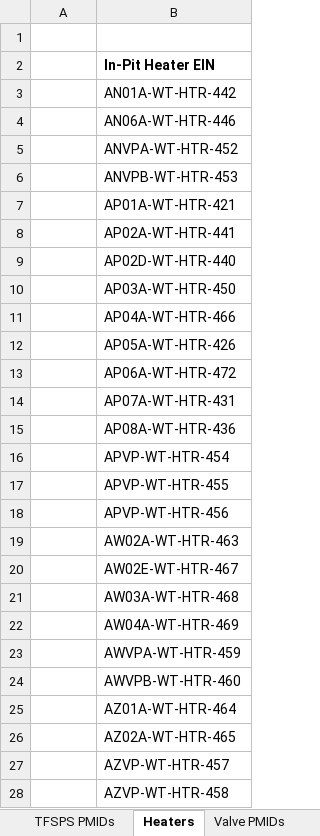
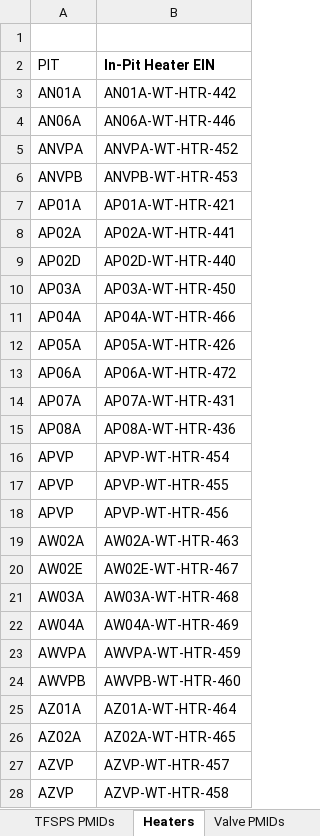
Before and after one commit to jestrada96/transfer-procedure-tool, an Excel workbook: Valves.xlsx, sheet Heaters, drawn as a sheet; values as stored, in another font and other column widths than the file's, no borders; the diff names each change by its address in the sheet, - before the commit and + after, or states it on an @@ line.

```diff
--- a/Valves.xlsx (sheet Heaters)
+++ b/Valves.xlsx (sheet Heaters)
-A2: (empty)
+A2: PIT
-A3 (PIT): (empty)
+A3 (PIT): AN01A
-A4 (PIT): (empty)
+A4 (PIT): AN06A
-A5 (PIT): (empty)
+A5 (PIT): ANVPA
-A6 (PIT): (empty)
+A6 (PIT): ANVPB
-A7 (PIT): (empty)
+A7 (PIT): AP01A
-A8 (PIT): (empty)
+A8 (PIT): AP02A
-A9 (PIT): (empty)
+A9 (PIT): AP02D
-A10 (PIT): (empty)
+A10 (PIT): AP03A
-A11 (PIT): (empty)
+A11 (PIT): AP04A
-A12 (PIT): (empty)
+A12 (PIT): AP05A
-A13 (PIT): (empty)
+A13 (PIT): AP06A
-A14 (PIT): (empty)
+A14 (PIT): AP07A
-A15 (PIT): (empty)
+A15 (PIT): AP08A
-A16:A18 (PIT): (empty)
+A16:A18 (PIT): APVP
-A19 (PIT): (empty)
+A19 (PIT): AW02A
-A20 (PIT): (empty)
+A20 (PIT): AW02E
-A21 (PIT): (empty)
+A21 (PIT): AW03A
-A22 (PIT): (empty)
+A22 (PIT): AW04A
-A23 (PIT): (empty)
+A23 (PIT): AWVPA
-A24 (PIT): (empty)
+A24 (PIT): AWVPB
-A25 (PIT): (empty)
+A25 (PIT): AZ01A
-A26 (PIT): (empty)
+A26 (PIT): AZ02A
-A27:A28 (PIT): (empty)
+A27:A28 (PIT): AZVP
```
Also changed, not shown: sheet Connections, sheet TFSPS PMIDs, other sheet tabs, formulas that keep their value, 18 other files.
